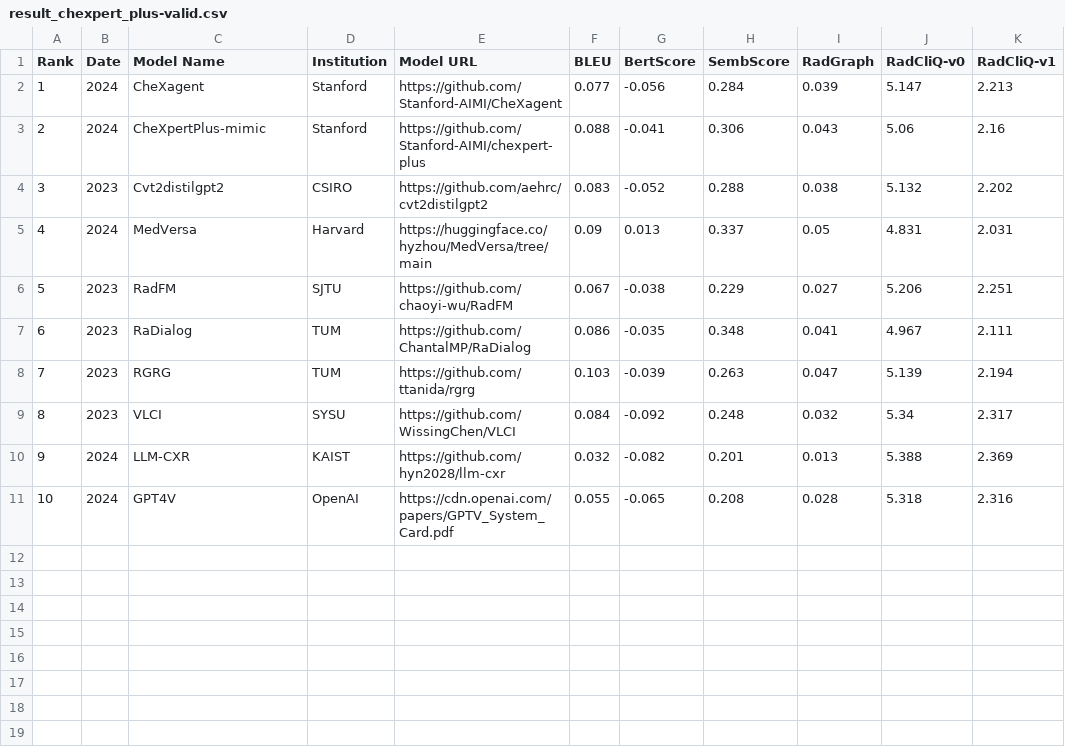
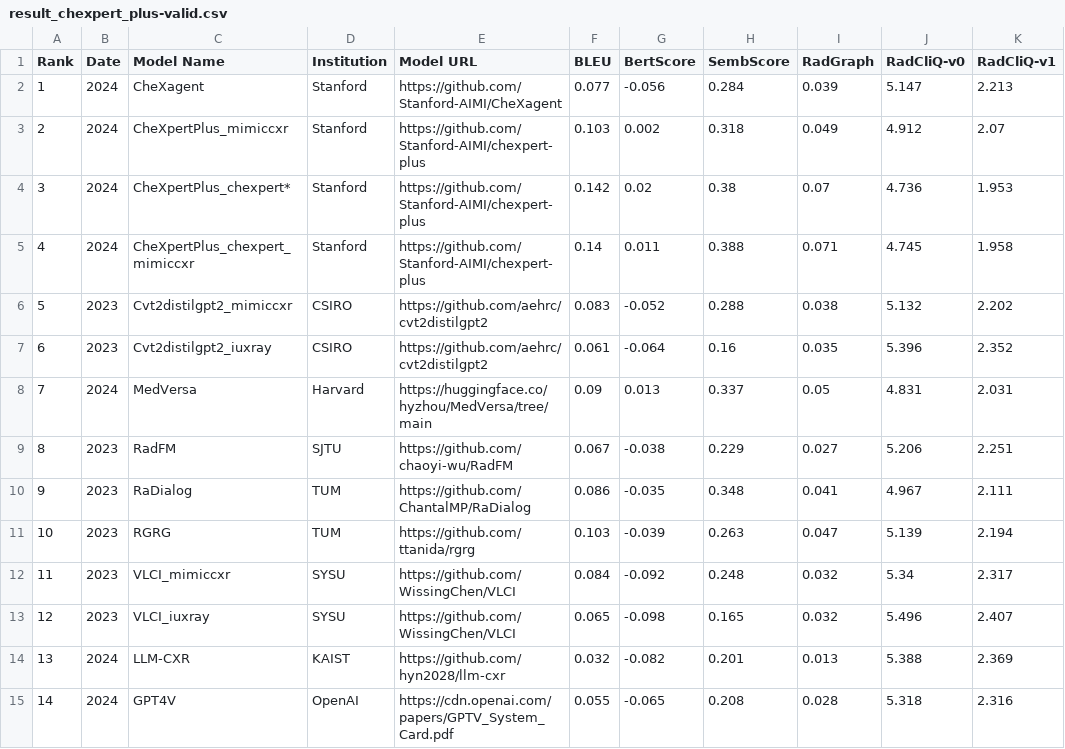
Before and after one commit to rajpurkarlab/ReXrank, a CSV file: results/result_chexpert_plus-valid.csv, drawn as a sheet; removed rows and columns are numbered as before the commit, all else as after; the diff names each change by its address in the sheet, - before the commit and + after, or states it on an @@ line.

```diff
--- a/results/result_chexpert_plus-valid.csv
+++ b/results/result_chexpert_plus-valid.csv
-row 3: 2 | 2024 | CheXpertPlus-mimic | Stanford | https://github.com/Stanford-AIMI/chexpert-plus | 0.088 | -0.041 | 0.306 | 0.043 | 5.06 | 2.16
+row 3: 2 | 2024 | CheXpertPlus_mimiccxr | Stanford | https://github.com/Stanford-AIMI/chexpert-plus | 0.103 | 0.002 | 0.318 | 0.049 | 4.912 | 2.07
+row 4: 3 | 2024 | CheXpertPlus_chexpert* | Stanford | https://github.com/Stanford-AIMI/chexpert-plus | 0.142 | 0.02 | 0.38 | 0.07 | 4.736 | 1.953
+row 5: 4 | 2024 | CheXpertPlus_chexpert_mimiccxr | Stanford | https://github.com/Stanford-AIMI/chexpert-plus | 0.14 | 0.011 | 0.388 | 0.071 | 4.745 | 1.958
@@ column A (Rank) renumbered from row 6 down @@
-C6 (Model Name): Cvt2distilgpt2
+C6 (Model Name): Cvt2distilgpt2_mimiccxr
+row 7: 6 | 2023 | Cvt2distilgpt2_iuxray | CSIRO | https://github.com/aehrc/cvt2distilgpt2 | 0.061 | -0.064 | 0.16 | 0.035 | 5.396 | 2.352
-C12 (Model Name): VLCI
+C12 (Model Name): VLCI_mimiccxr
+row 13: 12 | 2023 | VLCI_iuxray | SYSU | https://github.com/WissingChen/VLCI | 0.065 | -0.098 | 0.165 | 0.032 | 5.496 | 2.407
```
Also changed, not shown: results/result_iu_xray.csv, results/result_mimic-cxr.csv, 12 other files.
